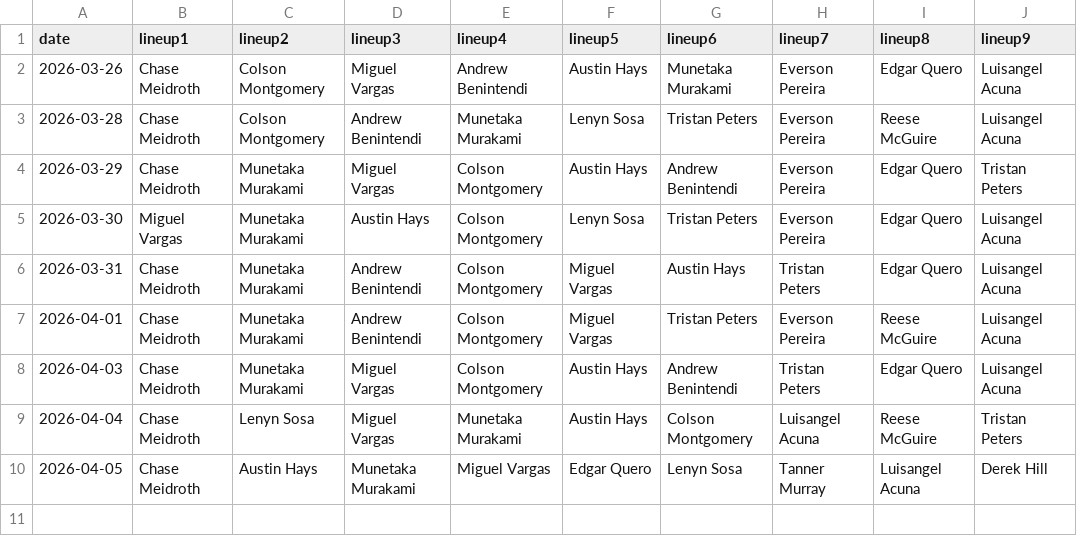
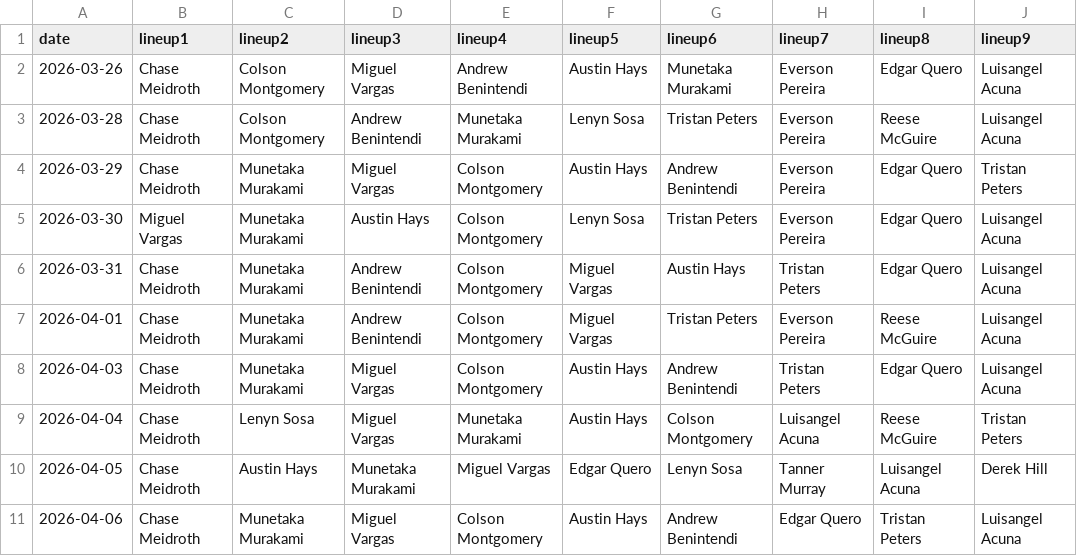
Before and after one commit to fantasy-toolz/batting-order, a CSV file: data/2026/CWS.csv, drawn as a sheet.

```diff
--- a/data/2026/CWS.csv
+++ b/data/2026/CWS.csv
@@ -10 +10,2 @@ date,lineup1,lineup2,lineup3,lineup4,lineup5,lineup6,lineup7,lineup8,lineup9,
 2026-04-05, Chase Meidroth, Austin Hays, Munetaka Murakami, Miguel Vargas, Edgar Quero, Lenyn Sosa, Tanner Murray, Luisangel Acuna, Derek Hill,
+2026-04-06, Chase Meidroth, Munetaka Murakami, Miguel Vargas, Colson Montgomery, Austin Hays, Andrew Benintendi, Edgar Quero, Tristan Peters, Luisangel Acuna,
```
Also changed, not shown: data/2026/ATL.csv, data/2026/BOS.csv, 27 other files.
